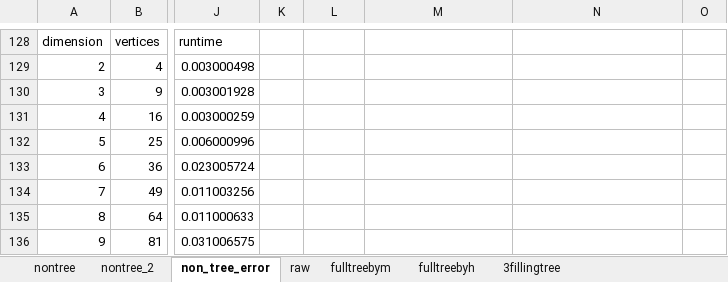
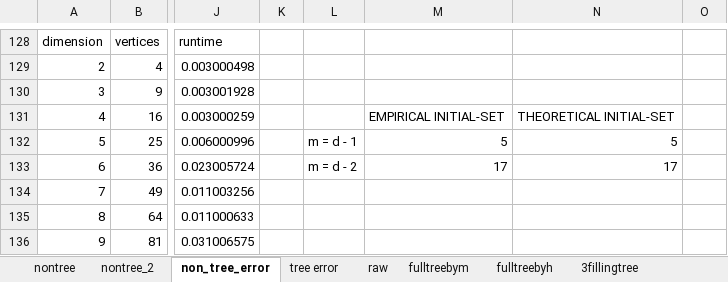
Before and after one commit to reskosandor/de_co, an Excel workbook: sim2_1.xlsx, sheet non_tree_error, drawn as a sheet; only a part is shown, gaps mark what is left out; values as stored, in another font and other column widths than the file's, no borders; charts and pictures not drawn; the diff names each change by its address in the sheet, - before the commit and + after, or states it on an @@ line.

```diff
--- a/sim2_1.xlsx (sheet non_tree_error)
+++ b/sim2_1.xlsx (sheet non_tree_error)
+sheet tab: tree error
-M131: (empty)
+M131: EMPIRICAL INITIAL-SET
-N131: (empty)
+N131: THEORETICAL INITIAL-SET
-L132: (empty)
+L132: m = d - 1
-M132: (empty)
+M132: 5
-N132: (empty)
+N132: 5
-L133: (empty)
+L133: m = d - 2
-M133: (empty)
+M133: 17
-N133: (empty)
+N133: 17
```
Also changed, not shown: charts or pictures, 4 other files.
